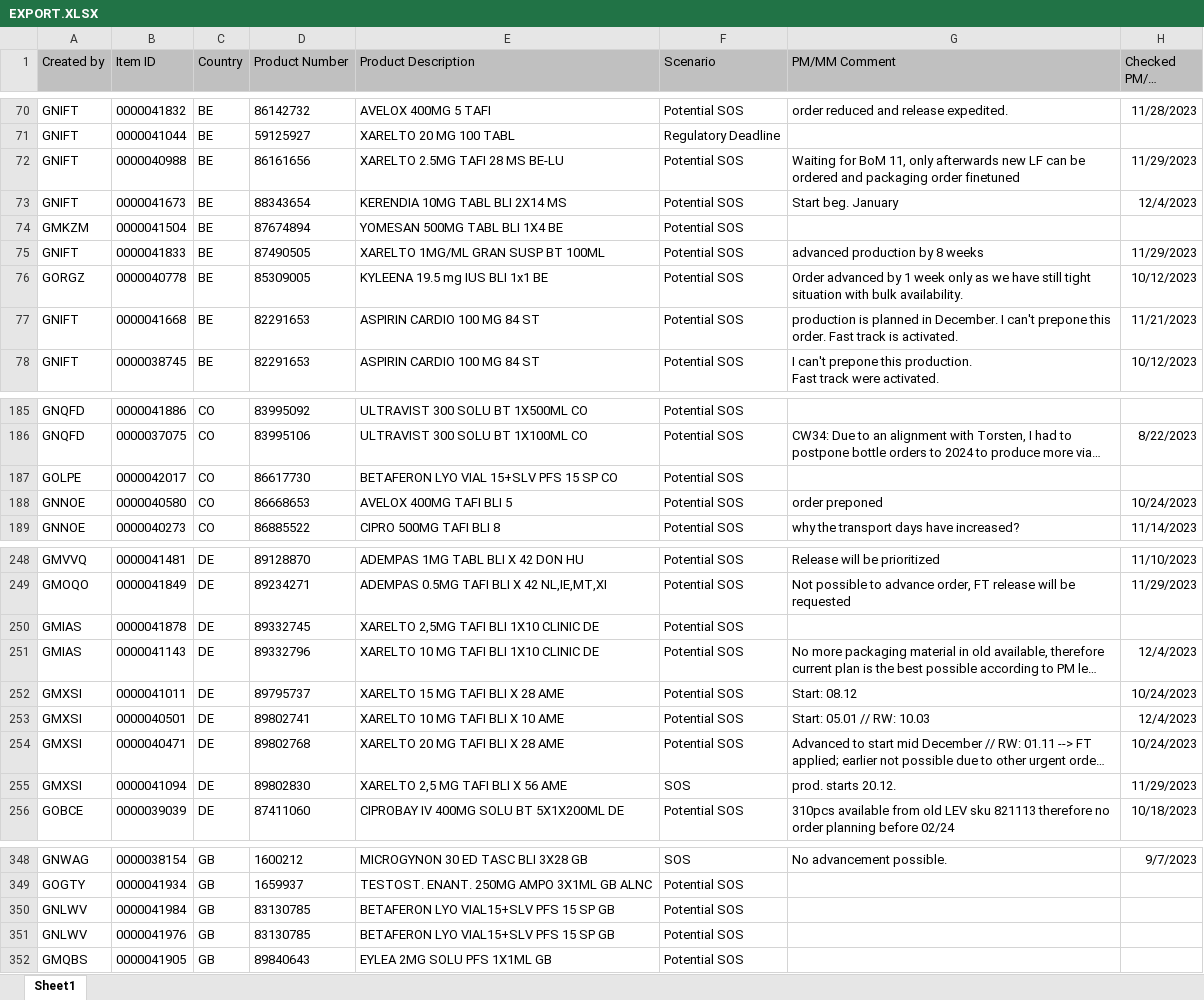
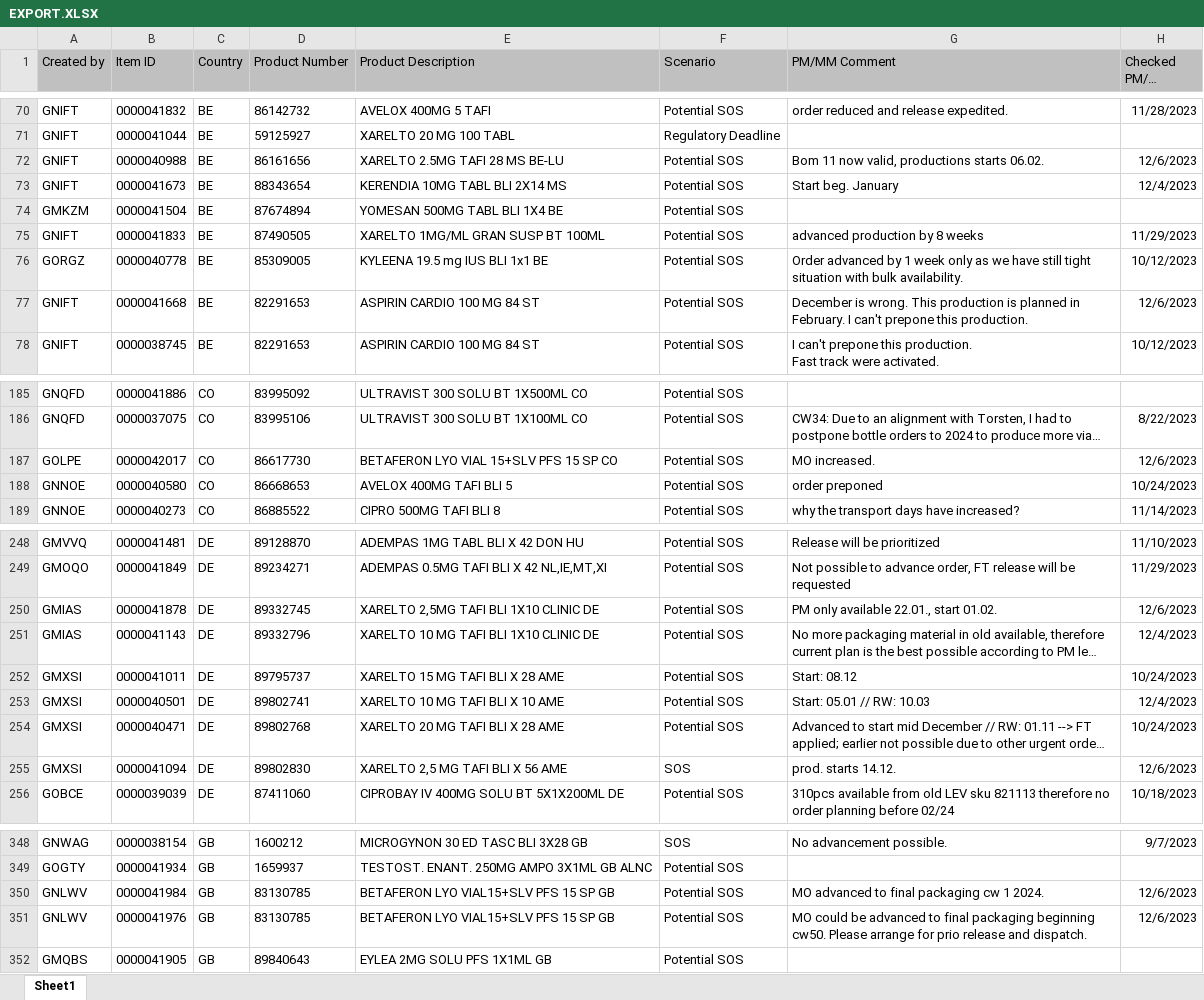
Before and after one commit to janphoenix/rct2, an Excel workbook: EXPORT.XLSX, sheet Sheet1, drawn as a sheet; only a part is shown, gaps mark what is left out; long unchanged cells end in …; values as stored, in another font and other column widths than the file's, no borders; the diff covers the shown part only; the diff names each change by its address in the sheet, - before the commit and + after, or states it on an @@ line.

Commit message:
rct upload today - john r.

```diff
--- a/EXPORT.XLSX (sheet Sheet1)
+++ b/EXPORT.XLSX (sheet Sheet1)
-G72 (PM/MM Comment): Waiting for BoM 11, only afterwards new LF can be ordered and packaging order finetuned
+G72 (PM/MM Comment): Bom 11 now valid, productions starts 06.02.
-H72 (Checked PM/MM Date): 11/29/2023
+H72 (Checked PM/MM Date): 12/6/2023
-G77 (PM/MM Comment): production is planned in December. I can't prepone this order. Fast track is activated.
+G77 (PM/MM Comment): December is wrong. This production is planned in February. I can't prepone this production.
-H77 (Checked PM/MM Date): 11/21/2023
+H77 (Checked PM/MM Date): 12/6/2023
-G187 (PM/MM Comment): (empty)
+G187 (PM/MM Comment): MO increased.
-H187 (Checked PM/MM Date): (empty)
+H187 (Checked PM/MM Date): 12/6/2023
-G250 (PM/MM Comment): (empty)
+G250 (PM/MM Comment): PM only available 22.01., start 01.02.
-H250 (Checked PM/MM Date): (empty)
+H250 (Checked PM/MM Date): 12/6/2023
-G255 (PM/MM Comment): prod. starts 20.12.
+G255 (PM/MM Comment): prod. starts 14.12.
-H255 (Checked PM/MM Date): 11/29/2023
+H255 (Checked PM/MM Date): 12/6/2023
-G350 (PM/MM Comment): (empty)
+G350 (PM/MM Comment): MO advanced to final packaging cw 1 2024.
-H350:H351 (Checked PM/MM Date): (empty)
+H350:H351 (Checked PM/MM Date): 12/6/2023
-G351 (PM/MM Comment): (empty)
+G351 (PM/MM Comment): MO could be advanced to final packaging beginning cw50. Please arrange for prio release and dispatch.
```
Also changed, not shown: 9 edited cells elsewhere in this sheet.
